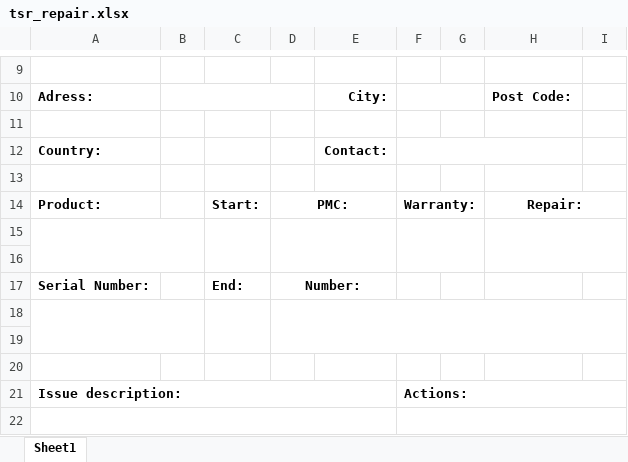
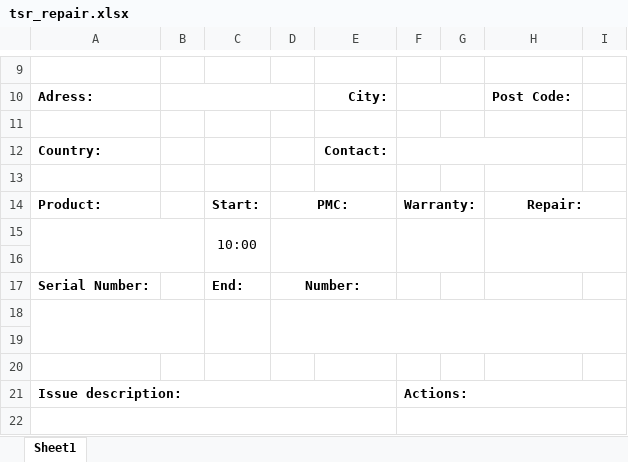
Before and after one commit to emaglio/CosmedAPTool, an Excel workbook: ConfigFiles/tsr_repair.xlsx, sheet Sheet1, drawn as a sheet; only a part is shown, gaps mark what is left out; values as stored, in another font and other column widths than the file's, no borders; charts and pictures not drawn; the diff names each change by its address in the sheet, - before the commit and + after, or states it on an @@ line.

Commit message:
Graphic interface done. Still some issues in populating the excel file #4

```diff
--- a/ConfigFiles/tsr_repair.xlsx (sheet Sheet1)
+++ b/ConfigFiles/tsr_repair.xlsx (sheet Sheet1)
-C15: (empty)
+C15: 10:00
```
Also changed, not shown: ConfigFiles/tsr_agreement.xlsx, ConfigFiles/tsr_warranty.xlsx, 34 other files.
